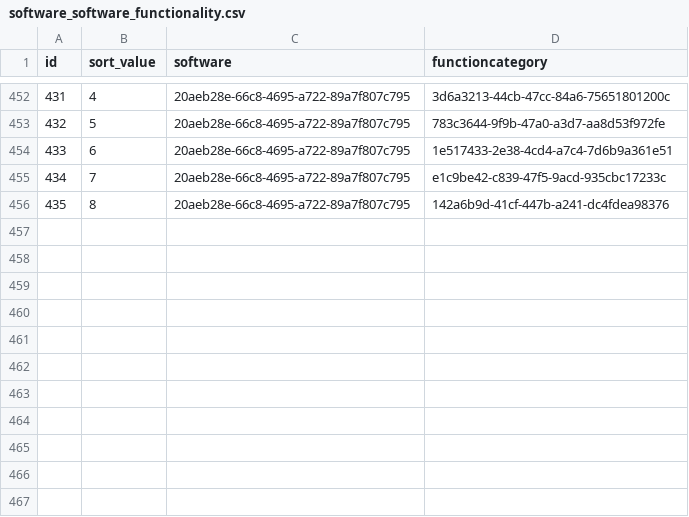
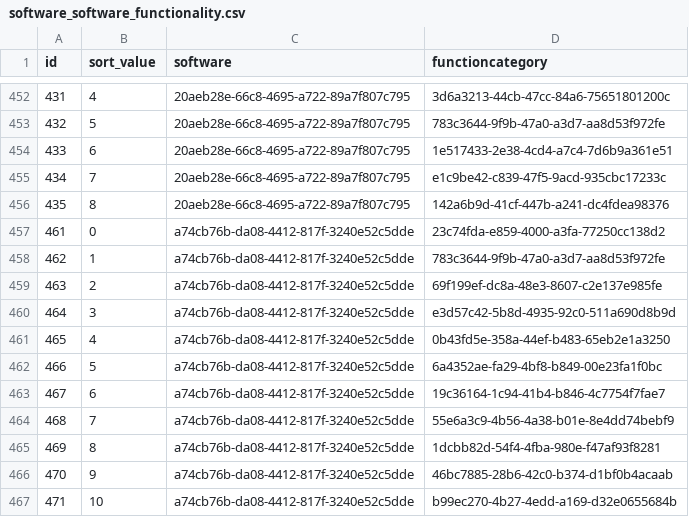
Before and after one commit to Heliophysics-Software-Search-Interface/hssi-website, a CSV file: django/website/config/db/software_software_functionality.csv, drawn as a sheet; only a part is shown, gaps mark what is left out; the diff names each change by its address in the sheet, - before the commit and + after, or states it on an @@ line.

Commit message:
Restore XRTpy functionality children

```diff
--- a/django/website/config/db/software_software_functionality.csv
+++ b/django/website/config/db/software_software_functionality.csv
+row 457: 461 | 0 | a74cb76b-da08-4412-817f-3240e52c5dde | 23c74fda-e859-4000-a3fa-77250cc138d2
+row 458: 462 | 1 | a74cb76b-da08-4412-817f-3240e52c5dde | 783c3644-9f9b-47a0-a3d7-aa8d53f972fe
+row 459: 463 | 2 | a74cb76b-da08-4412-817f-3240e52c5dde | 69f199ef-dc8a-48e3-8607-c2e137e985fe
+row 460: 464 | 3 | a74cb76b-da08-4412-817f-3240e52c5dde | e3d57c42-5b8d-4935-92c0-511a690d8b9d
+row 461: 465 | 4 | a74cb76b-da08-4412-817f-3240e52c5dde | 0b43fd5e-358a-44ef-b483-65eb2e1a3250
+row 462: 466 | 5 | a74cb76b-da08-4412-817f-3240e52c5dde | 6a4352ae-fa29-4bf8-b849-00e23fa1f0bc
+row 463: 467 | 6 | a74cb76b-da08-4412-817f-3240e52c5dde | 19c36164-1c94-41b4-b846-4c7754f7fae7
+row 464: 468 | 7 | a74cb76b-da08-4412-817f-3240e52c5dde | 55e6a3c9-4b56-4a38-b01e-8e4dd74bebf9
+row 465: 469 | 8 | a74cb76b-da08-4412-817f-3240e52c5dde | 1dcbb82d-54f4-4fba-980e-f47af93f8281
+row 466: 470 | 9 | a74cb76b-da08-4412-817f-3240e52c5dde | 46bc7885-28b6-42c0-b374-d1bf0b4acaab
+row 467: 471 | 10 | a74cb76b-da08-4412-817f-3240e52c5dde | b99ec270-4b27-4edd-a169-d32e0655684b
```
Also changed, not shown: django/website/config/db/software.csv.
